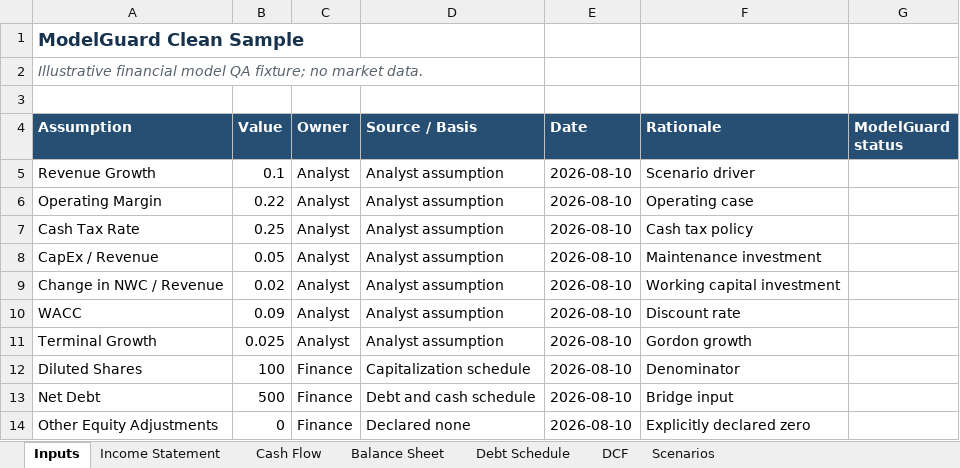
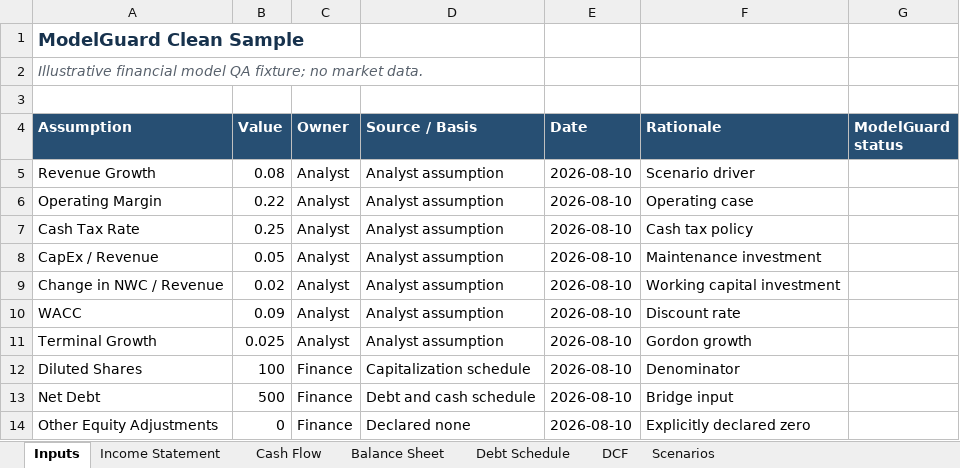
Before and after one commit to changfanghan0324/investiq, an Excel workbook: public/samples/modelguard-version-2.xlsx, sheet Inputs, drawn as a sheet; values as stored, in another font and other column widths than the file's, no borders; the diff names each change by its address in the sheet, - before the commit and + after, or states it on an @@ line.

```diff
--- a/public/samples/modelguard-version-2.xlsx (sheet Inputs)
+++ b/public/samples/modelguard-version-2.xlsx (sheet Inputs)
-B5 (Value): 0.1
+B5 (Value): 0.08
```
Also changed, not shown: sheet Scenarios, public/samples/modelguard-clean-model.xlsx, public/samples/modelguard-error-model.xlsx, 16 other files.
